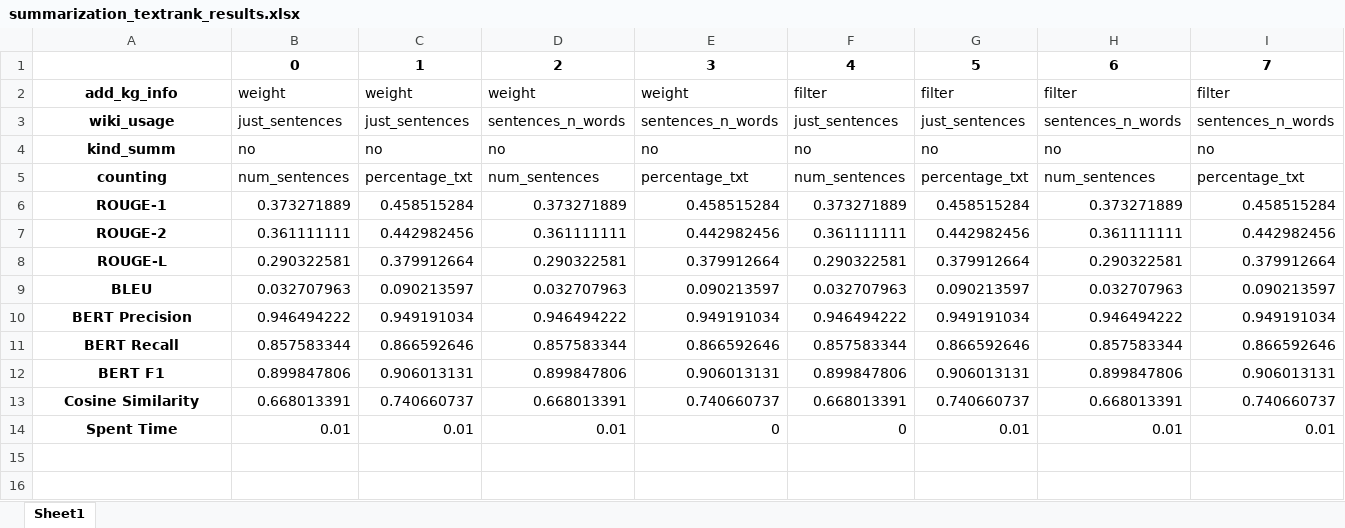
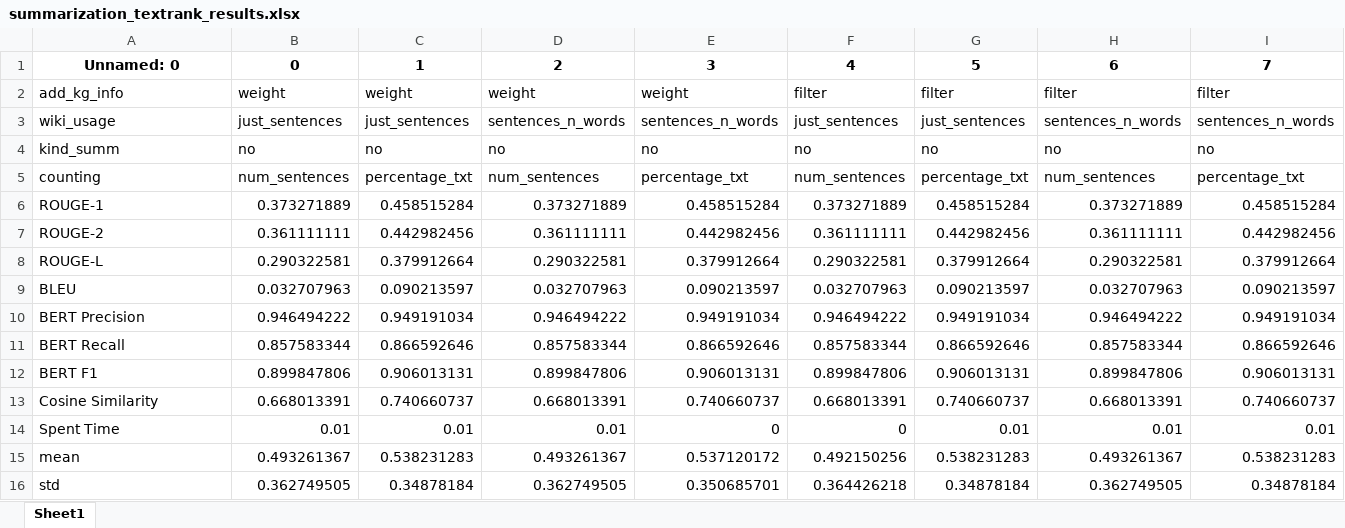
Before and after one commit to esmaailalbarazi/NLProject, an Excel workbook: summarization_textrank_results.xlsx, sheet Sheet1, drawn as a sheet; only a part is shown; values as stored, in another font and other column widths than the file's, no borders; rows hold the shown columns only; the diff names each change by its address in the sheet, - before the commit and + after, or states it on an @@ line.

Commit message:
bert + mean_std, excel results with mean and std

```diff
--- a/summarization_textrank_results.xlsx (sheet Sheet1)
+++ b/summarization_textrank_results.xlsx (sheet Sheet1)
-A1: (empty)
+A1: Unnamed: 0
@@ A2:A14 bold: on → off, alignment: center → left @@
+row 15: mean | 0.493261367 | 0.538231283 | 0.493261367 | 0.537120172 | 0.492150256 | 0.538231283 | 0.493261367 | 0.538231283
+row 16: std | 0.362749505 | 0.34878184 | 0.362749505 | 0.350685701 | 0.364426218 | 0.34878184 | 0.362749505 | 0.34878184
```
Also changed, not shown: 2 other files.
